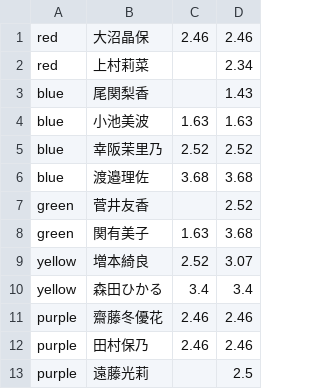
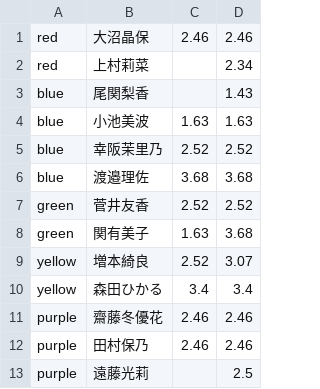
Before and after one commit to ishikoro1994/uniair_ssrplus_checker, a CSV file: docs/data/櫻坂46/Nobody’s fault.csv, drawn as a sheet.

Commit message:
Update Nobody’s fault.csv

```diff
--- a/docs/data/櫻坂46/Nobody’s fault.csv
+++ b/docs/data/櫻坂46/Nobody’s fault.csv
@@ -6,3 +6,3 @@ blue	幸阪茉里乃	2.52	2.52
 blue	渡邉理佐	3.68	3.68
-green	菅井友香		2.52
+green	菅井友香	2.52	2.52
 green	関有美子	1.63	3.68
```
